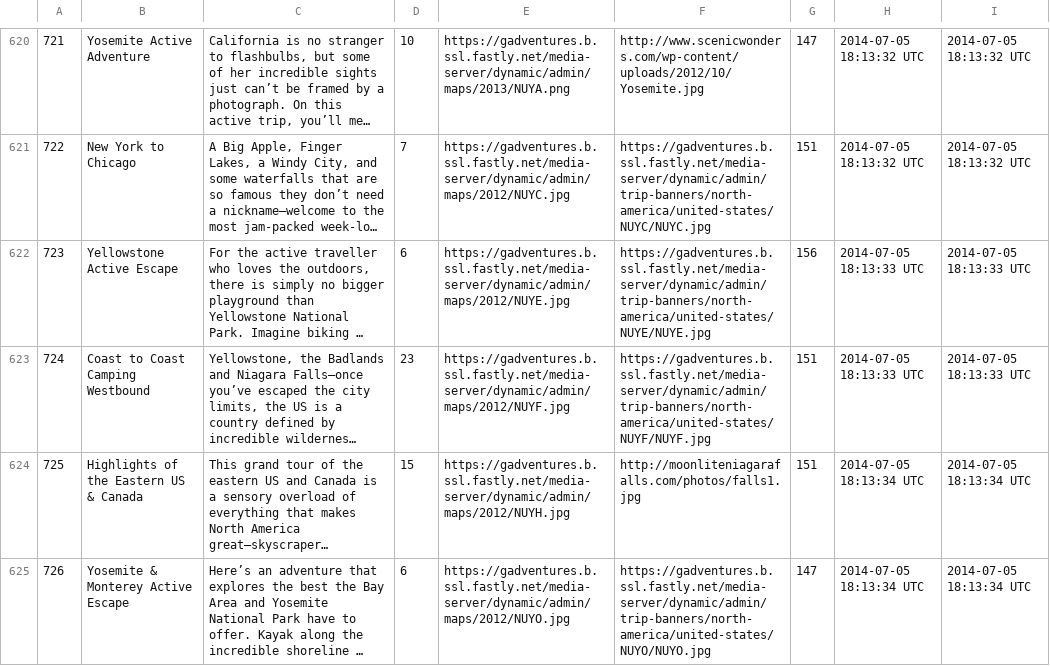
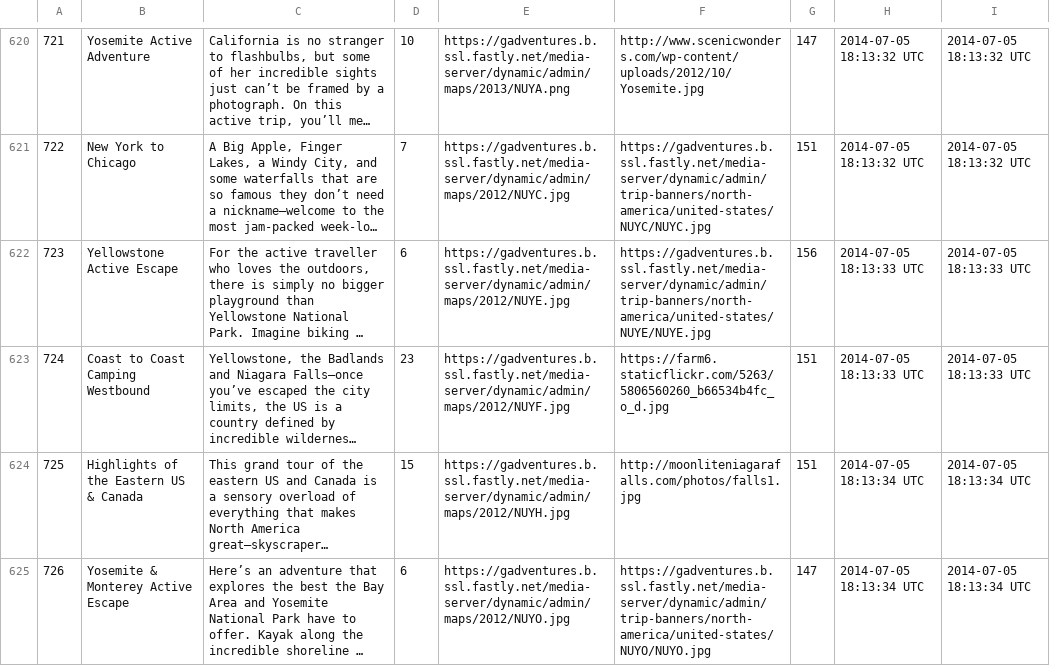
Before and after one commit to cicadas-2014/Embark, a CSV file: db/dbfiles/adventure.csv, drawn as a sheet; only a part is shown, gaps mark what is left out; long unchanged cells end in …; the diff names each change by its address in the sheet, - before the commit and + after, or states it on an @@ line.

Commit message:
Changed local picture duplicate

```diff
--- a/db/dbfiles/adventure.csv
+++ b/db/dbfiles/adventure.csv
-F623: https://gadventures.b.ssl.fastly.net/media-server/dynamic/admin/trip-banners/north-america/united-states/NUYF/NUYF.jpg
+F623: https://farm6.staticflickr.com/5263/5806560260_b66534b4fc_o_d.jpg
```
